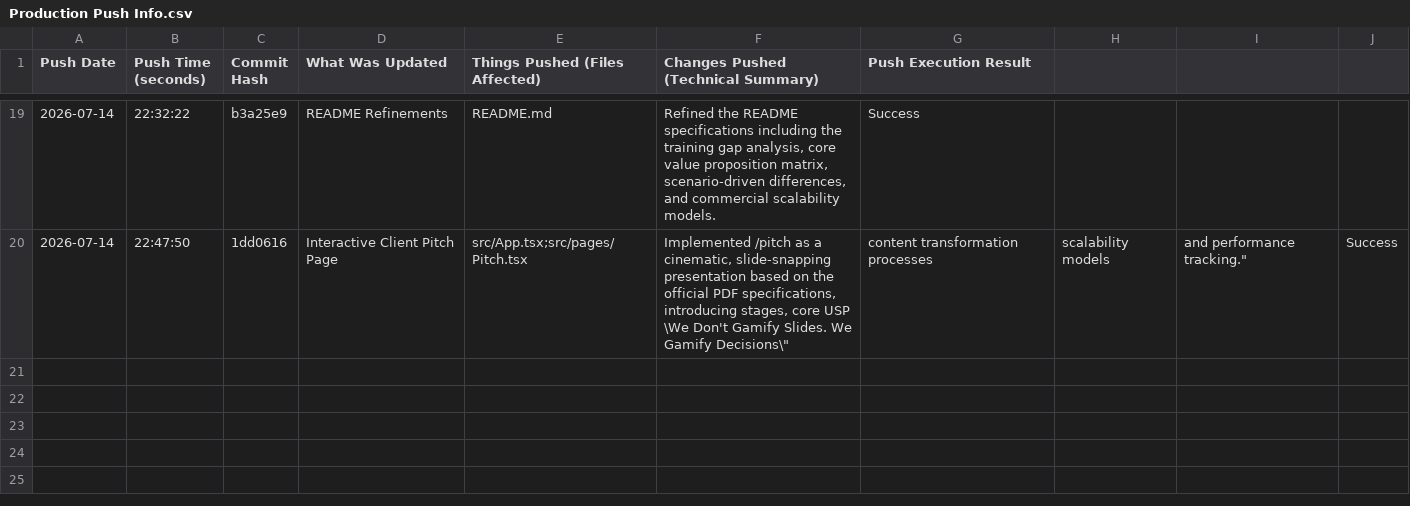
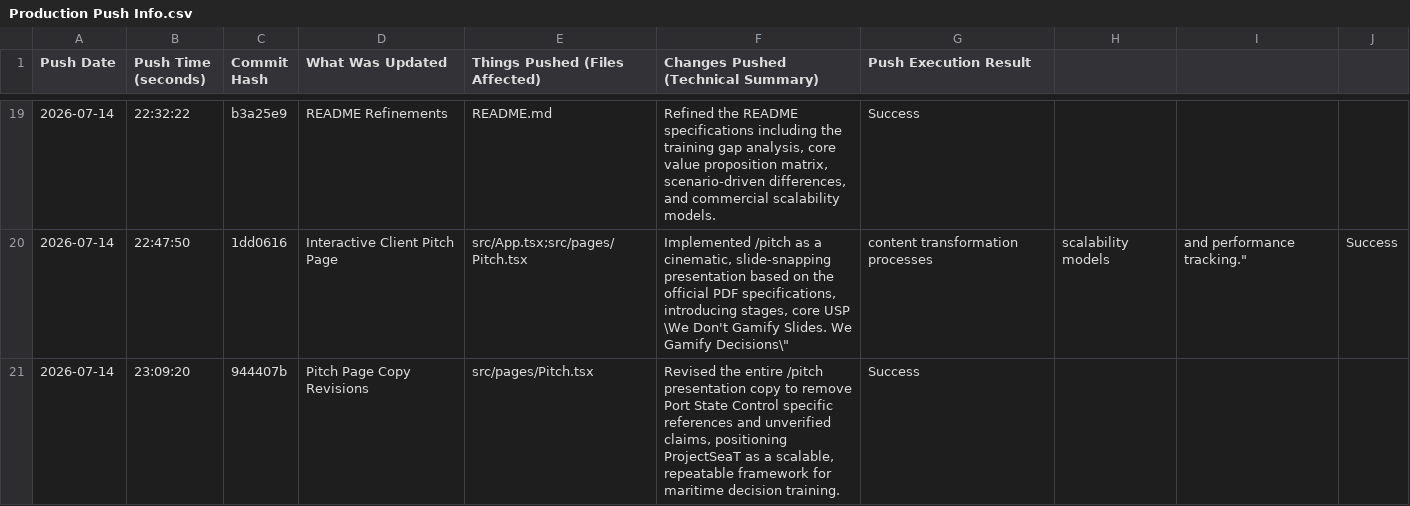
Before and after one commit to Varad-Khopkar/ProjectSeaT, a CSV file: DoNotPush_InfoOnly/Production Push Info.csv, drawn as a sheet; only a part is shown, gaps mark what is left out.

Commit message:
Docs: Update production push logs for commit 944407b

```diff
--- a/DoNotPush_InfoOnly/Production Push Info.csv
+++ b/DoNotPush_InfoOnly/Production Push Info.csv
@@ -20 +20,2 @@
 "2026-07-14","22:47:50","1dd0616","Interactive Client Pitch Page","src/App.tsx;src/pages/Pitch.tsx","Implemented /pitch as a cinematic, slide-snapping presentation based on the official PDF specifications, introducing stages, core USP \"We Don't Gamify Slides. We Gamify Decisions\", content transformation processes, scalability models, and performance tracking.","Success"
+"2026-07-14","23:09:20","944407b","Pitch Page Copy Revisions","src/pages/Pitch.tsx","Revised the entire /pitch presentation copy to remove Port State Control specific references and unverified claims, positioning ProjectSeaT as a scalable, repeatable framework for maritime decision training.","Success"
```
Also changed, not shown: 1 other file.
